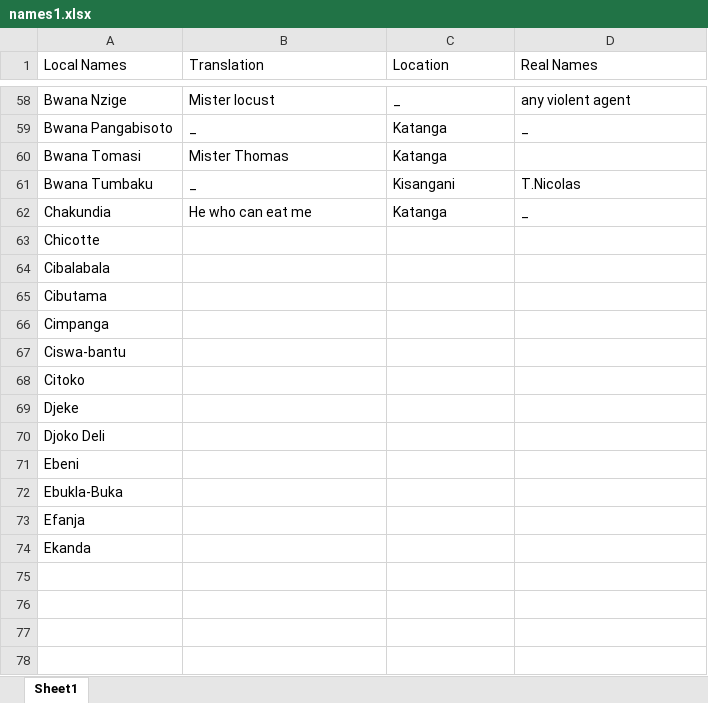
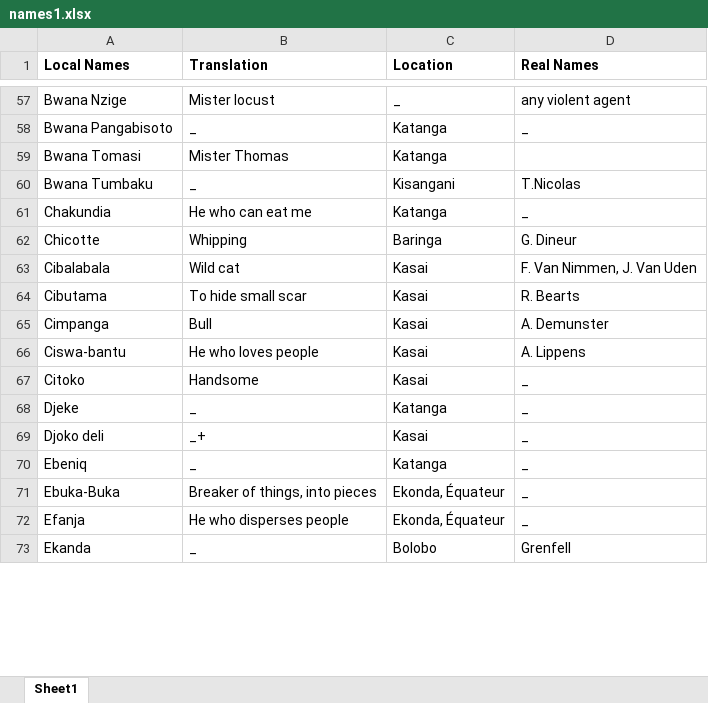
Before and after one commit to KadenFranklin/sentiment_analyzer, an Excel workbook: names1.xlsx, sheet Sheet1, drawn as a sheet; only a part is shown, gaps mark what is left out; values as stored, in another font and other column widths than the file's, no borders; conditional formats not drawn; removed rows and columns are numbered as before the commit, all else as after; the diff covers the shown part only; the diff names each change by its address in the sheet, - before the commit and + after, or states it on an @@ line.

Commit message:
finished names1.xlsx

```diff
--- a/names1.xlsx (sheet Sheet1)
+++ b/names1.xlsx (sheet Sheet1)
-A1:D1 bold: off
+A1:D1 bold: on
-B62 (Translation): (empty)
+B62 (Translation): Whipping
-C62 (Location): (empty)
+C62 (Location): Baringa
-D62 (Real Names): (empty)
+D62 (Real Names): G. Dineur
-B63 (Translation): (empty)
+B63 (Translation): Wild cat
-C63:C67 (Location): (empty)
+C63:C67 (Location): Kasai
-D63 (Real Names): (empty)
+D63 (Real Names): F. Van Nimmen, J. Van Uden
-B64 (Translation): (empty)
+B64 (Translation): To hide small scar
-D64 (Real Names): (empty)
+D64 (Real Names): R. Bearts
-B65 (Translation): (empty)
+B65 (Translation): Bull
-D65 (Real Names): (empty)
+D65 (Real Names): A. Demunster
-B66 (Translation): (empty)
+B66 (Translation): He who loves people
-D66 (Real Names): (empty)
+D66 (Real Names): A. Lippens
-B67 (Translation): (empty)
+B67 (Translation): Handsome
-D67:D68 (Real Names): (empty)
+D67:D68 (Real Names): _
-B68 (Translation): (empty)
+B68 (Translation): _
-C68 (Location): (empty)
+C68 (Location): Katanga
-row 70: Djoko Deli
-row 71: Ebeni
-row 72: Ebukla-Buka
+row 69: Djoko deli | _+ | Kasai | _
+row 70: Ebeniq | _ | Katanga | _
+row 71: Ebuka-Buka | Breaker of things, into pieces | Ekonda, Équateur | _
-B72 (Translation): (empty)
+B72 (Translation): He who disperses people
-C72 (Location): (empty)
+C72 (Location): Ekonda, Équateur
-D72 (Real Names): (empty)
+D72 (Real Names): _
-B73 (Translation): (empty)
+B73 (Translation): _
-C73 (Location): (empty)
+C73 (Location): Bolobo
-D73 (Real Names): (empty)
+D73 (Real Names): Grenfell
-row 75: (empty)
-row 76: (empty)
-row 77: (empty)
-row 78: (empty)
```
Also changed, not shown: 7 added rows, 12 removed rows and 462 edited cells elsewhere in this sheet.
